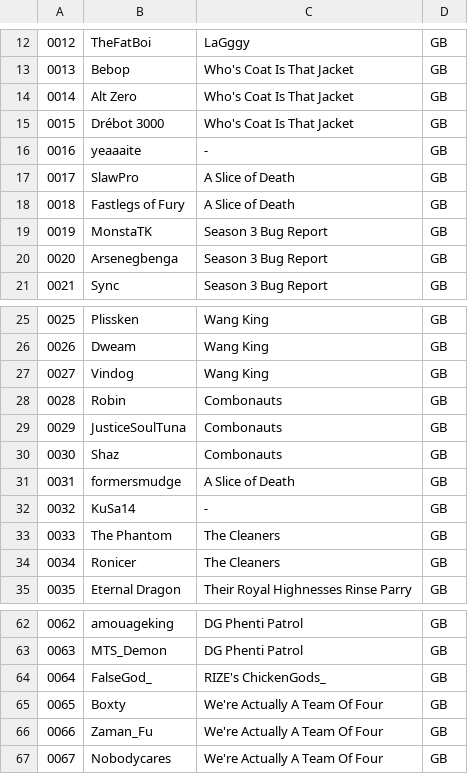
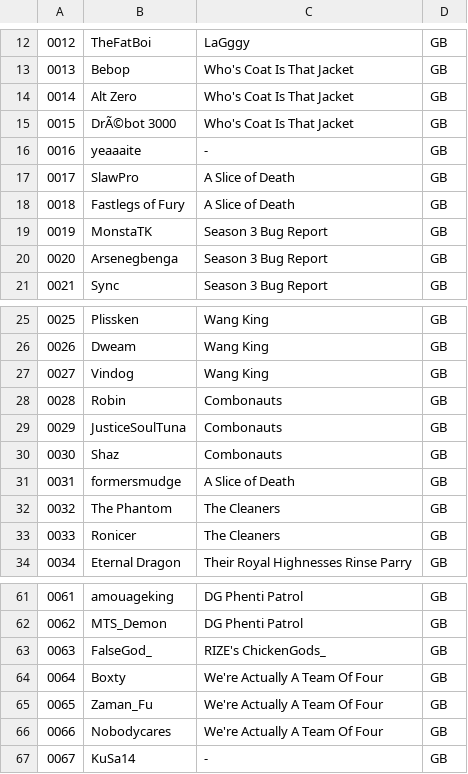
Before and after one commit to deltoidgg/overlay-animations, a CSV file: TTT/players.csv, drawn as a sheet; only a part is shown, gaps mark what is left out; addresses are those after the commit; the diff names each change by its address in the sheet, - before the commit and + after, or states it on an @@ line.

```diff
--- a/TTT/players.csv
+++ b/TTT/players.csv
-B15: Drébot 3000
+B15: DrÃ©bot 3000
@@ column A renumbered between rows 32 and 66 @@
@@ row 32 moved to row 67: 0067 @@
```
Also changed, not shown: 2 other files.
